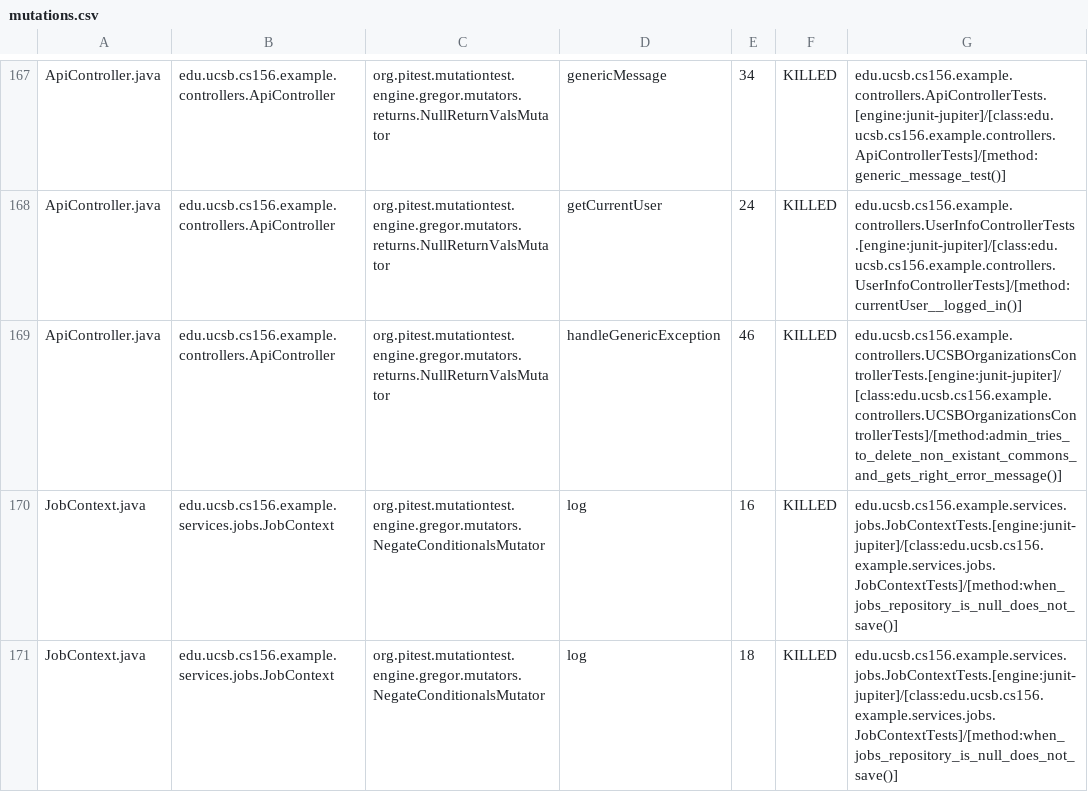
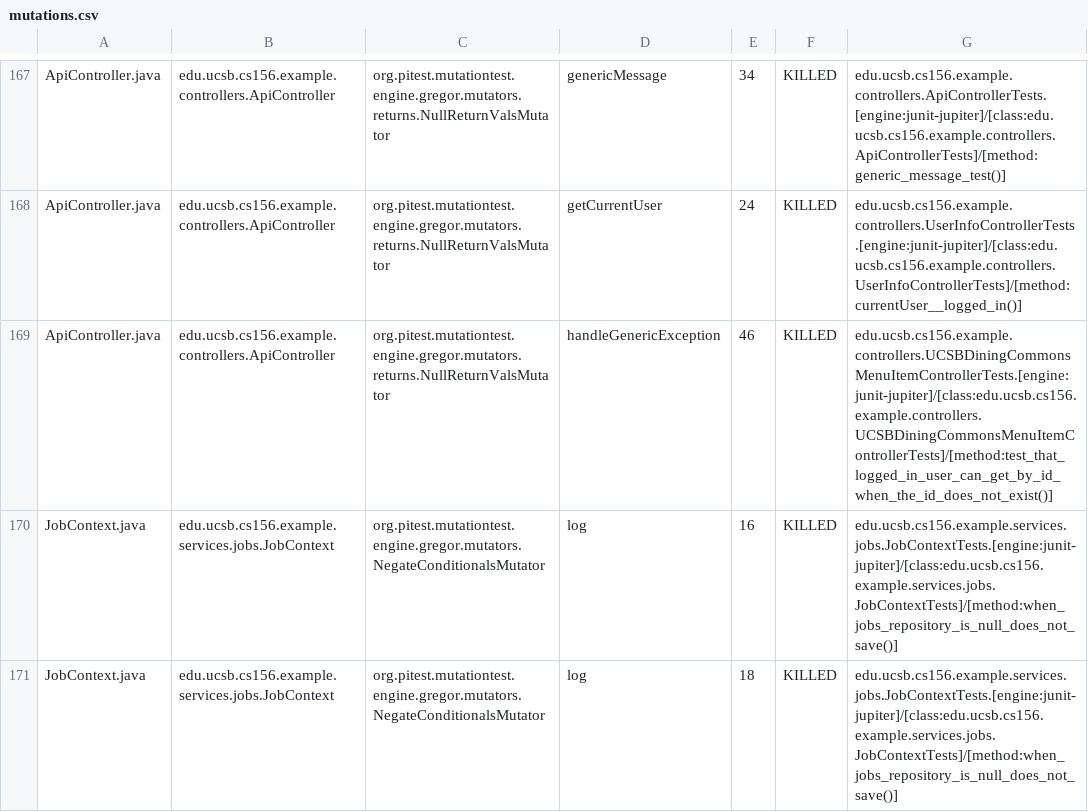
Before and after one commit to ucsb-cs156-f25/team02-f25-01, a CSV file: prs/79/pitest/mutations.csv, drawn as a sheet; only a part is shown, gaps mark what is left out.

Commit message:
Deploying to gh-pages from @ ucsb-cs156-f25/team02-f25-01@7ddd0522afcc971f995dafe8290ccada3bcd9355 🚀

```diff
--- a/prs/79/pitest/mutations.csv
+++ b/prs/79/pitest/mutations.csv
@@ -168,3 +168,3 @@ ApiController.java,edu.ucsb.cs156.example.controllers.ApiController,org.pitest.m
 ApiController.java,edu.ucsb.cs156.example.controllers.ApiController,org.pitest.mutationtest.engine.gregor.mutators.returns.NullReturnValsMutator,getCurrentUser,24,KILLED,edu.ucsb.cs156.example.controllers.UserInfoControllerTests.[engine:junit-jupiter]/[class:edu.ucsb.cs156.example.controllers.UserInfoControllerTests]/[method:currentUser__logged_in()]
-ApiController.java,edu.ucsb.cs156.example.controllers.ApiController,org.pitest.mutationtest.engine.gregor.mutators.returns.NullReturnValsMutator,handleGenericException,46,KILLED,edu.ucsb.cs156.example.controllers.UCSBOrganizationsControllerTests.[engine:junit-jupiter]/[class:edu.ucsb.cs156.example.controllers.UCSBOrganizationsControllerTests]/[method:admin_tries_to_delete_non_existant_commons_and_gets_right_error_message()]
+ApiController.java,edu.ucsb.cs156.example.controllers.ApiController,org.pitest.mutationtest.engine.gregor.mutators.returns.NullReturnValsMutator,handleGenericException,46,KILLED,edu.ucsb.cs156.example.controllers.UCSBDiningCommonsMenuItemControllerTests.[engine:junit-jupiter]/[class:edu.ucsb.cs156.example.controllers.UCSBDiningCommonsMenuItemControllerTests]/[method:test_that_logged_in_user_can_get_by_id_when_the_id_does_not_exist()]
 JobContext.java,edu.ucsb.cs156.example.services.jobs.JobContext,org.pitest.mutationtest.engine.gregor.mutators.NegateConditionalsMutator,log,16,KILLED,edu.ucsb.cs156.example.services.jobs.JobContextTests.[engine:junit-jupiter]/[class:edu.ucsb.cs156.example.services.jobs.JobContextTests]/[method:when_jobs_repository_is_null_does_not_save()]
```
Also changed, not shown: 20 other files.
